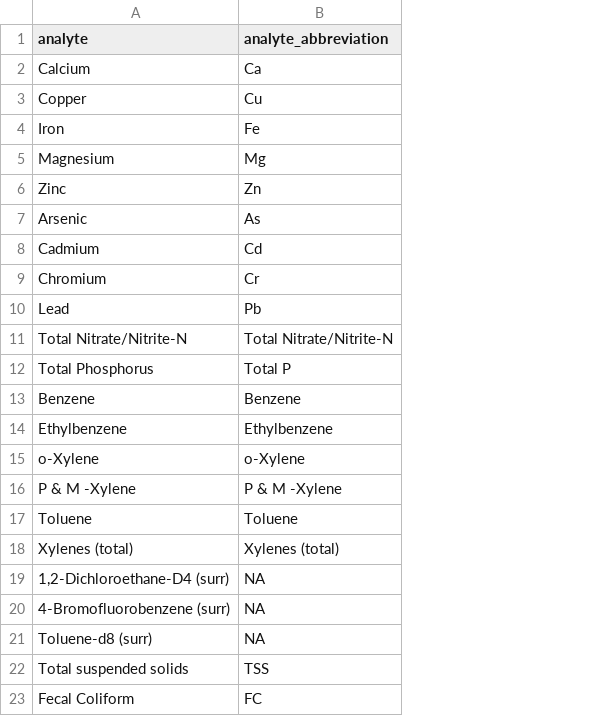
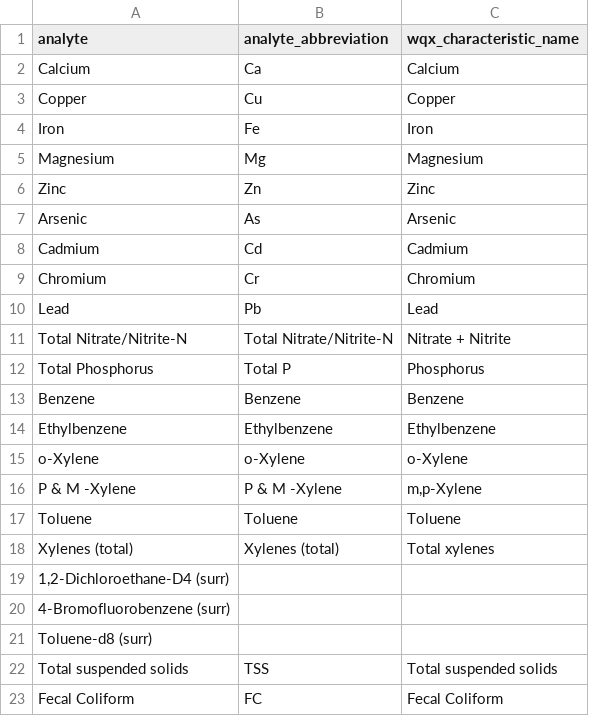
Before and after one commit to Kenai-Watershed-Forum/kenai-river-wqx-qaqc, a CSV file: reference/wqx_templates/analytes_list_manual_edit.csv, drawn as a sheet; only a part is shown; the diff names each change by its address in the sheet, - before the commit and + after, or states it on an @@ line.

```diff
--- a/reference/wqx_templates/analytes_list_manual_edit.csv
+++ b/reference/wqx_templates/analytes_list_manual_edit.csv
+column C (wqx_characteristic_name), rows 2-23: Calcium | Copper | Iron | Magnesium | Zinc | Arsenic | Cadmium | Chromium | Lead | Nitrate + Nitrite | Phosphorus | Benzene | Ethylbenzene | o-Xylene | m,p-Xylene | Toluene | Total xylenes |  |  |  | Total suspended solids | Fecal Coliform
-B19:B21 (analyte_abbreviation): NA
+B19:B21 (analyte_abbreviation): (empty)
```
Also changed, not shown: 18 other files.
